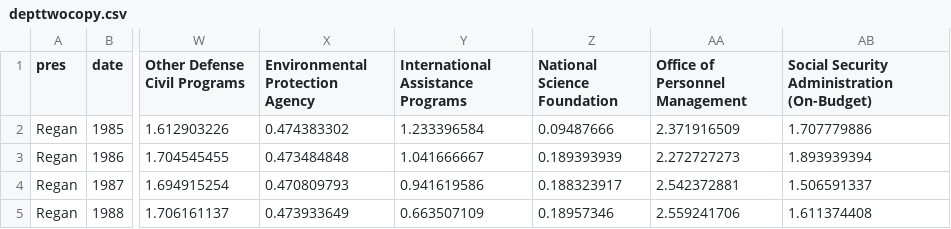
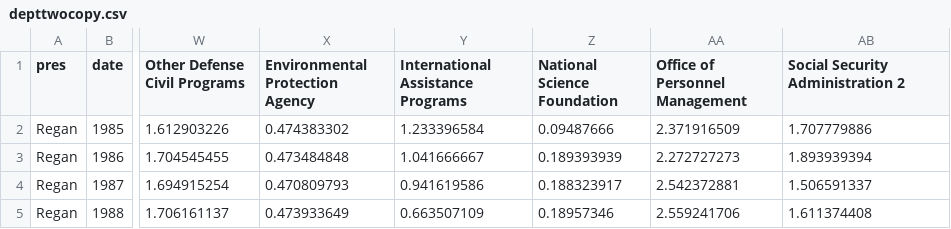
Before and after one commit to gabefelix/165visualization, a CSV file: depttwocopy.csv, drawn as a sheet; only a part is shown, gaps mark what is left out; the diff names each change by its address in the sheet, - before the commit and + after, or states it on an @@ line.

```diff
--- a/depttwocopy.csv
+++ b/depttwocopy.csv
-AB1: Social Security Administration (On-Budget)
+AB1: Social Security Administration 2
```
Also changed, not shown: 1 other file.
